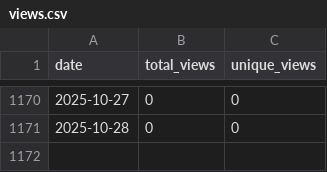
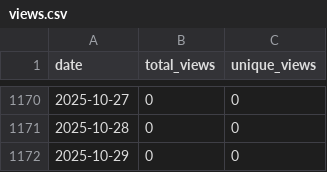
Before and after one commit to wumphlett/COMP-3270, a CSV file: .traffic/views.csv, drawn as a sheet; only a part is shown, gaps mark what is left out.

Commit message:
Updating repository traffic

```diff
--- a/.traffic/views.csv
+++ b/.traffic/views.csv
@@ -1171 +1171,2 @@ date,total_views,unique_views
 2025-10-28,0,0
+2025-10-29,0,0
```
Also changed, not shown: .traffic/clones.csv, 3 other files.
